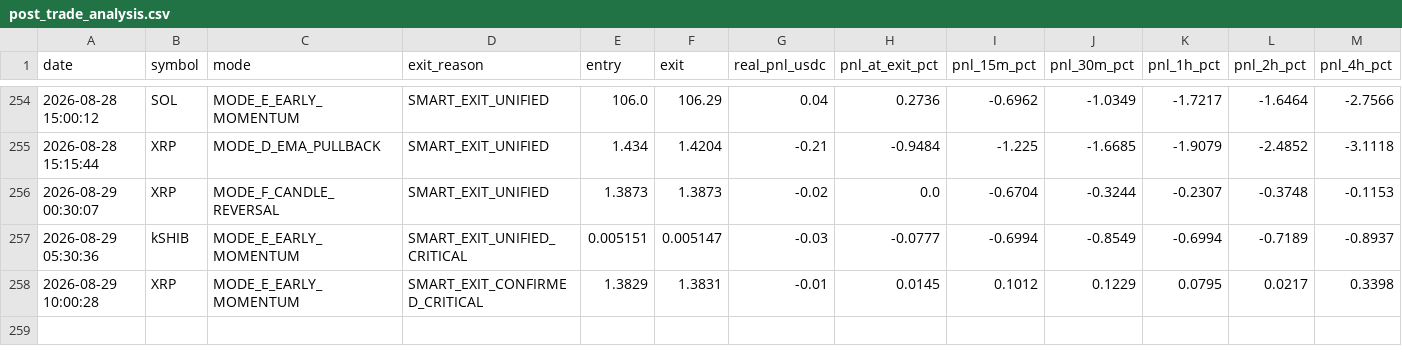
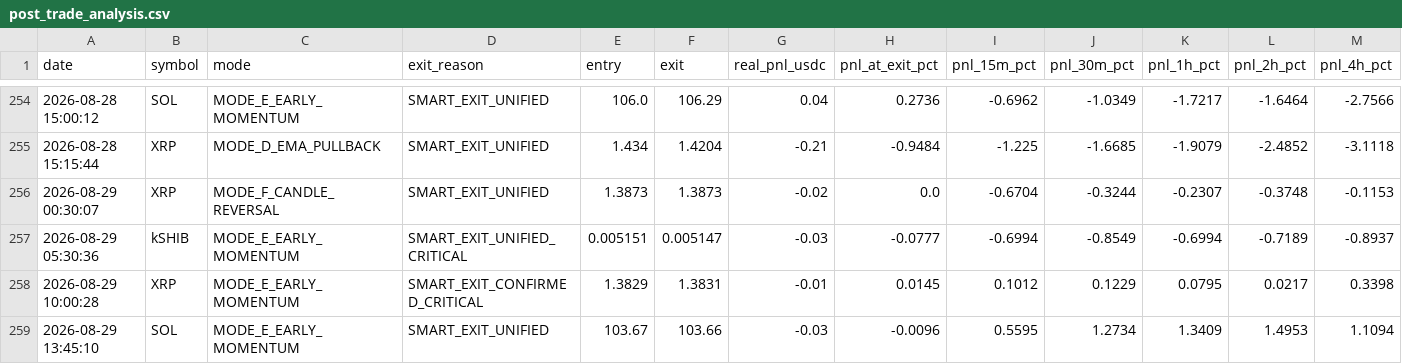
Before and after one commit to frisoo70-ux/trading-bot-data, a CSV file: bot-data/post_trade_analysis.csv, drawn as a sheet; only a part is shown, gaps mark what is left out; rows hold the shown columns only; the diff names each change by its address in the sheet, - before the commit and + after, or states it on an @@ line.

Commit message:
Bot data backup: post_trade_analysis.csv

```diff
--- a/bot-data/post_trade_analysis.csv
+++ b/bot-data/post_trade_analysis.csv
+row 259: 2026-08-29 13:45:10 | SOL | MODE_E_EARLY_MOMENTUM | SMART_EXIT_UNIFIED | 103.67 | 103.66 | -0.03 | -0.0096 | 0.5595 | 1.2734 | 1.3409 | 1.4953 | 1.1094
```
